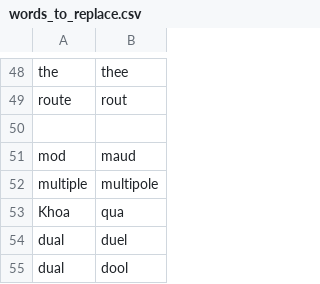
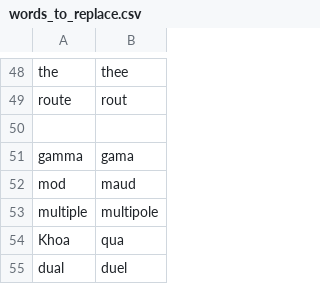
Before and after one commit to tpensyl/knausj_talon, a CSV file: settings/words_to_replace.csv, drawn as a sheet; only a part is shown, gaps mark what is left out; the shorter side is filled out with more unchanged rows.

```diff
--- a/settings/words_to_replace.csv
+++ b/settings/words_to_replace.csv
@@ -50,2 +50,3 @@ route,rout
 
+gamma,gama
 mod,maud
```
Also changed, not shown: settings/additional_words.csv, 28 other files.
